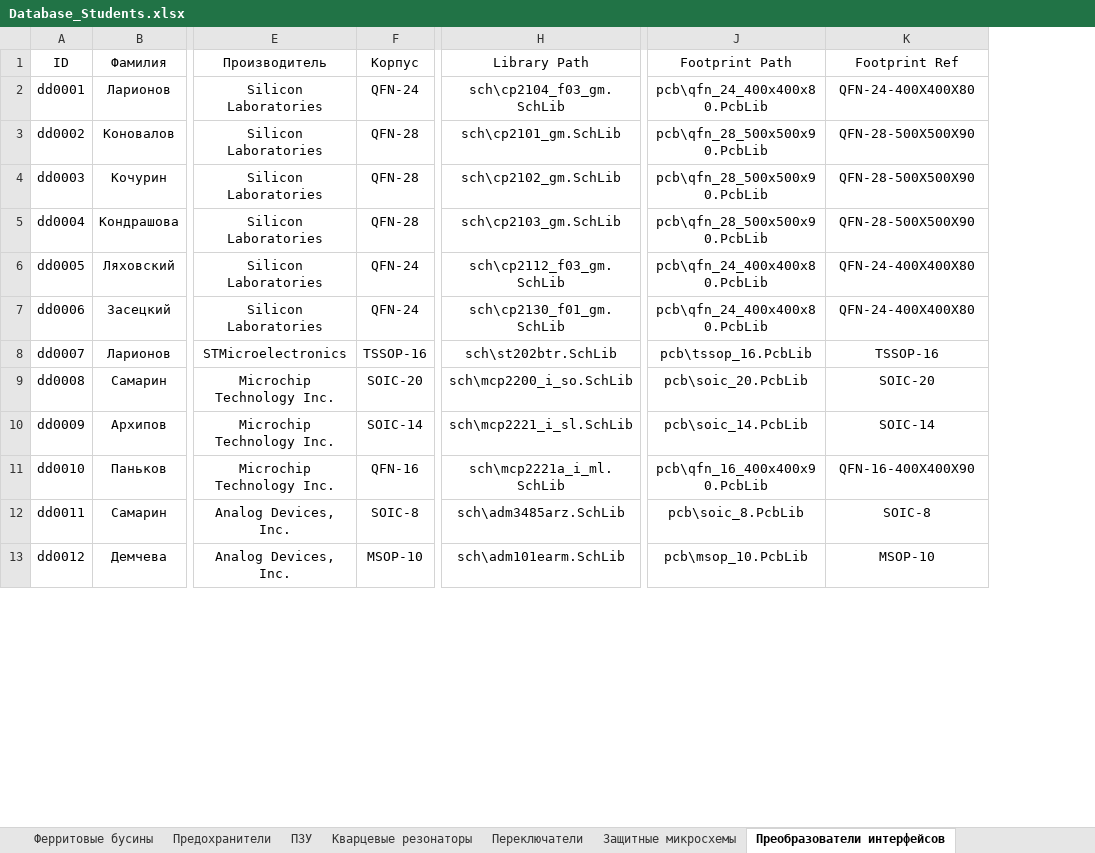
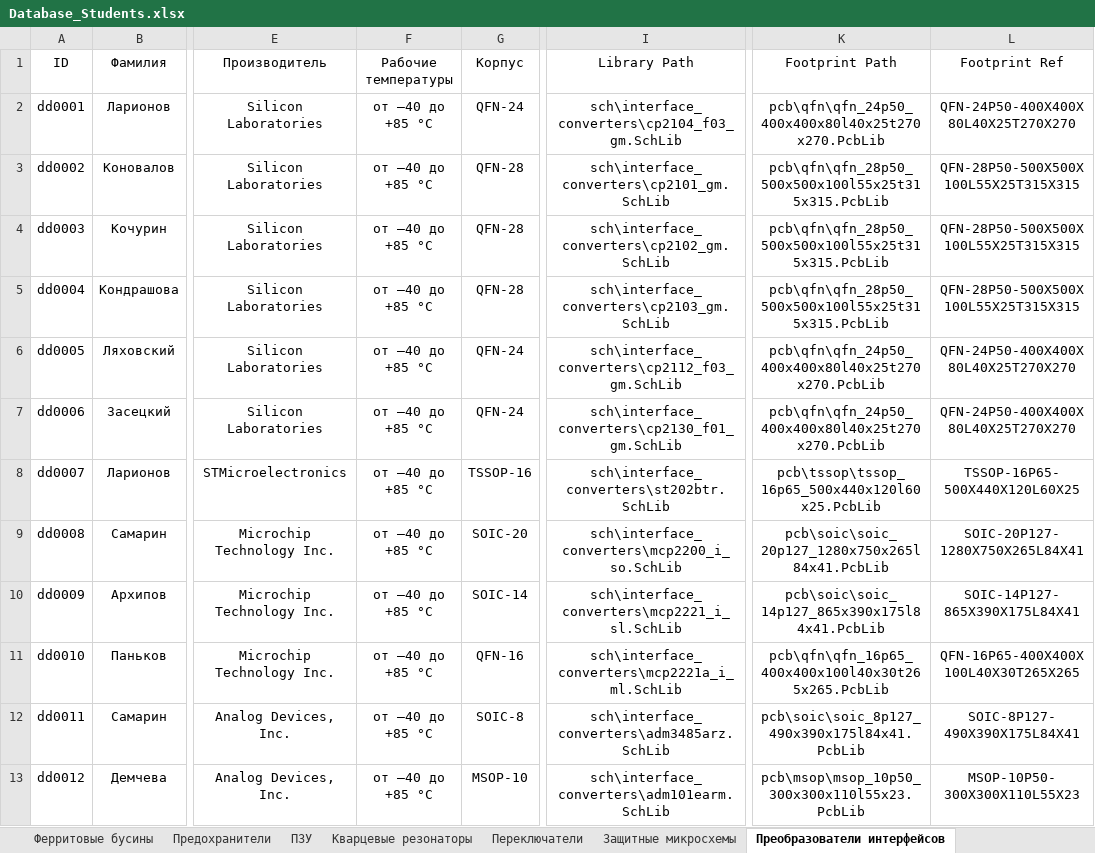
Before and after one commit to TonyCooT/Altium_BEng, an Excel workbook: library/Database_Students.xlsx, sheet Преобразователи интерфейсов, drawn as a sheet; only a part is shown, gaps mark what is left out; values as stored, in another font and other column widths than the file's, no borders; addresses are those after the commit; the diff covers the shown part only; the diff names each change by its address in the sheet, - before the commit and + after, or states it on an @@ line.

Commit message:
Переработал лист с преобразователями интерфейсов в библиотеке. А именно: - Создал директорию interface_converters в директории sch, теперь все УГО преобразователей интерфейсов лежат там; - По даташитам вновь изучил размеры корпусов и переработал названия посадочных мест преобразователей интерфейсов в соответствии с новой номенклатурой; - Внёс соответствующие правки в базу данных — новые пути к УГО и посадочным местам, а также новые названия.
Кроме того начал рассортировывать посадочные места корпусов по директориям с соответствующими стандартами корпусов. Пока только копирую, а не перемещаю файлы; в дальнейшем надеюсь, что все файлы *.PcbLib будут размещены по соответствующим директориям в pcb.

```diff
--- a/library/Database_Students.xlsx (sheet Преобразователи интерфейсов)
+++ b/library/Database_Students.xlsx (sheet Преобразователи интерфейсов)
+column F (Рабочие температуры), rows 2-13: all от –40 до +85 °C
-I2 (Library Path): sch\cp2104_f03_gm.SchLib
+I2 (Library Path): sch\interface_converters\cp2104_f03_gm.SchLib
-K2 (Footprint Path): pcb\qfn_24_400x400x80.PcbLib
+K2 (Footprint Path): pcb\qfn\qfn_24p50_400x400x80l40x25t270x270.PcbLib
-L2 (Footprint Ref): QFN-24-400X400X80
+L2 (Footprint Ref): QFN-24P50-400X400X80L40X25T270X270
-I3 (Library Path): sch\cp2101_gm.SchLib
+I3 (Library Path): sch\interface_converters\cp2101_gm.SchLib
-K3:K5 (Footprint Path): pcb\qfn_28_500x500x90.PcbLib
+K3:K5 (Footprint Path): pcb\qfn\qfn_28p50_500x500x100l55x25t315x315.PcbLib
-L3:L5 (Footprint Ref): QFN-28-500X500X90
+L3:L5 (Footprint Ref): QFN-28P50-500X500X100L55X25T315X315
-I4 (Library Path): sch\cp2102_gm.SchLib
+I4 (Library Path): sch\interface_converters\cp2102_gm.SchLib
-I5 (Library Path): sch\cp2103_gm.SchLib
+I5 (Library Path): sch\interface_converters\cp2103_gm.SchLib
-I6 (Library Path): sch\cp2112_f03_gm.SchLib
+I6 (Library Path): sch\interface_converters\cp2112_f03_gm.SchLib
-K6:K7 (Footprint Path): pcb\qfn_24_400x400x80.PcbLib
+K6:K7 (Footprint Path): pcb\qfn\qfn_24p50_400x400x80l40x25t270x270.PcbLib
-L6:L7 (Footprint Ref): QFN-24-400X400X80
+L6:L7 (Footprint Ref): QFN-24P50-400X400X80L40X25T270X270
-I7 (Library Path): sch\cp2130_f01_gm.SchLib
+I7 (Library Path): sch\interface_converters\cp2130_f01_gm.SchLib
-I8 (Library Path): sch\st202btr.SchLib
+I8 (Library Path): sch\interface_converters\st202btr.SchLib
-K8 (Footprint Path): pcb\tssop_16.PcbLib
+K8 (Footprint Path): pcb\tssop\tssop_16p65_500x440x120l60x25.PcbLib
-L8 (Footprint Ref): TSSOP-16
+L8 (Footprint Ref): TSSOP-16P65-500X440X120L60X25
-I9 (Library Path): sch\mcp2200_i_so.SchLib
+I9 (Library Path): sch\interface_converters\mcp2200_i_so.SchLib
-K9 (Footprint Path): pcb\soic_20.PcbLib
+K9 (Footprint Path): pcb\soic\soic_20p127_1280x750x265l84x41.PcbLib
-L9 (Footprint Ref): SOIC-20
+L9 (Footprint Ref): SOIC-20P127-1280X750X265L84X41
-I10 (Library Path): sch\mcp2221_i_sl.SchLib
+I10 (Library Path): sch\interface_converters\mcp2221_i_sl.SchLib
-K10 (Footprint Path): pcb\soic_14.PcbLib
+K10 (Footprint Path): pcb\soic\soic_14p127_865x390x175l84x41.PcbLib
-L10 (Footprint Ref): SOIC-14
+L10 (Footprint Ref): SOIC-14P127-865X390X175L84X41
-I11 (Library Path): sch\mcp2221a_i_ml.SchLib
+I11 (Library Path): sch\interface_converters\mcp2221a_i_ml.SchLib
-K11 (Footprint Path): pcb\qfn_16_400x400x90.PcbLib
+K11 (Footprint Path): pcb\qfn\qfn_16p65_400x400x100l40x30t265x265.PcbLib
-L11 (Footprint Ref): QFN-16-400X400X90
+L11 (Footprint Ref): QFN-16P65-400X400X100L40X30T265X265
-I12 (Library Path): sch\adm3485arz.SchLib
+I12 (Library Path): sch\interface_converters\adm3485arz.SchLib
-K12 (Footprint Path): pcb\soic_8.PcbLib
+K12 (Footprint Path): pcb\soic\soic_8p127_490x390x175l84x41.PcbLib
-L12 (Footprint Ref): SOIC-8
+L12 (Footprint Ref): SOIC-8P127-490X390X175L84X41
-I13 (Library Path): sch\adm101earm.SchLib
+I13 (Library Path): sch\interface_converters\adm101earm.SchLib
-K13 (Footprint Path): pcb\msop_10.PcbLib
+K13 (Footprint Path): pcb\msop\msop_10p50_300x300x110l55x23.PcbLib
-L13 (Footprint Ref): MSOP-10
+L13 (Footprint Ref): MSOP-10P50-300X300X110L55X23
```
Also changed, not shown: 49 edited cells elsewhere in this sheet, 42 other files.
